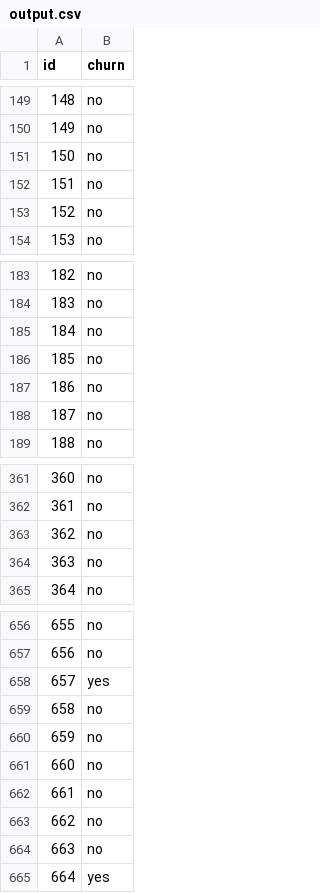
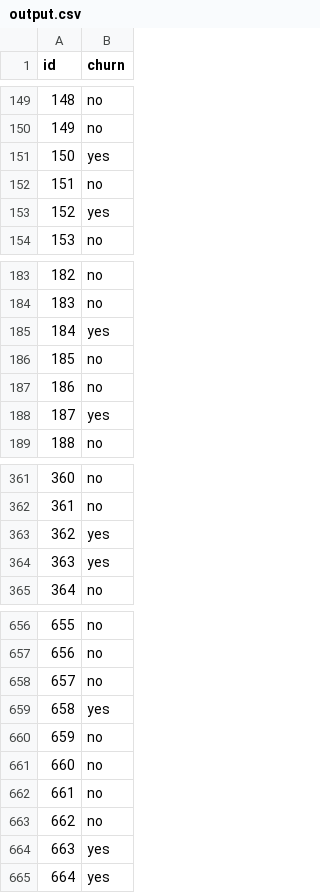
Before and after one commit to hung9988/customer_churn, a CSV file: output.csv, drawn as a sheet; only a part is shown, gaps mark what is left out; the diff covers the shown part only.

```diff
--- a/output.csv
+++ b/output.csv
@@ -150,5 +150,5 @@ id,churn
 149,no
-150,no
+150,yes
 151,no
-152,no
+152,yes
 153,no
@@ -184,6 +184,6 @@ id,churn
 183,no
-184,no
+184,yes
 185,no
 186,no
-187,no
+187,yes
 188,no
@@ -362,4 +362,4 @@ id,churn
 361,no
-362,no
-363,no
+362,yes
+363,yes
 364,no
@@ -657,4 +657,4 @@ id,churn
 656,no
-657,yes
-658,no
+657,no
+658,yes
 659,no
@@ -663,3 +663,3 @@ id,churn
 662,no
-663,no
+663,yes
 664,yes
```
Also changed, not shown: 54 edited cells elsewhere in this file, 2 other files.
